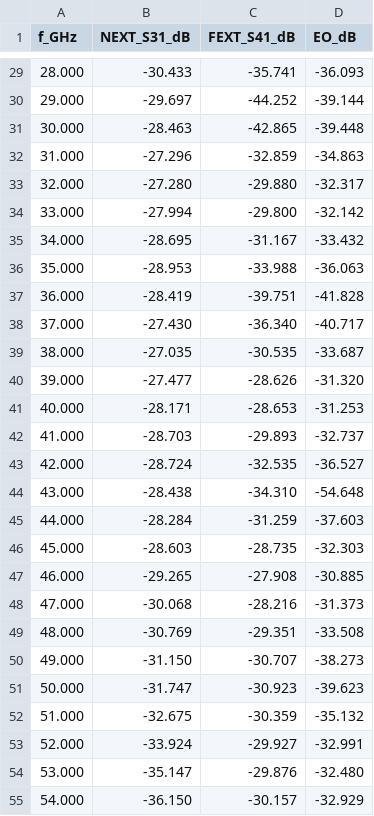
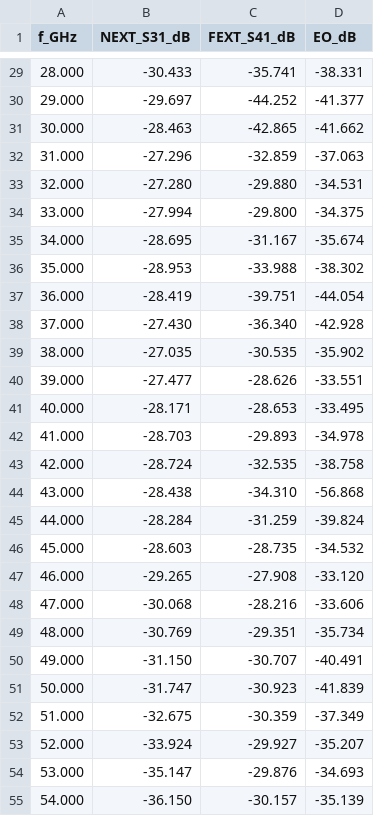
Before and after one commit to andreimuresian/claude, a CSV file: docs/cst/xtalk/istanbul_run_a/xtalk_run_a.csv, drawn as a sheet; only a part is shown, gaps mark what is left out; the diff covers the shown part only.

```diff
--- a/docs/cst/xtalk/istanbul_run_a/xtalk_run_a.csv
+++ b/docs/cst/xtalk/istanbul_run_a/xtalk_run_a.csv
@@ -29,27 +29,27 @@ f_GHz,NEXT_S31_dB,FEXT_S41_dB,EO_dB
-28.000,-30.433,-35.741,-36.093
-29.000,-29.697,-44.252,-39.144
-30.000,-28.463,-42.865,-39.448
-31.000,-27.296,-32.859,-34.863
-32.000,-27.280,-29.880,-32.317
-33.000,-27.994,-29.800,-32.142
-34.000,-28.695,-31.167,-33.432
-35.000,-28.953,-33.988,-36.063
-36.000,-28.419,-39.751,-41.828
-37.000,-27.430,-36.340,-40.717
-38.000,-27.035,-30.535,-33.687
-39.000,-27.477,-28.626,-31.320
-40.000,-28.171,-28.653,-31.253
-41.000,-28.703,-29.893,-32.737
-42.000,-28.724,-32.535,-36.527
-43.000,-28.438,-34.310,-54.648
-44.000,-28.284,-31.259,-37.603
-45.000,-28.603,-28.735,-32.303
-46.000,-29.265,-27.908,-30.885
-47.000,-30.068,-28.216,-31.373
-48.000,-30.769,-29.351,-33.508
-49.000,-31.150,-30.707,-38.273
-50.000,-31.747,-30.923,-39.623
-51.000,-32.675,-30.359,-35.132
-52.000,-33.924,-29.927,-32.991
-53.000,-35.147,-29.876,-32.480
-54.000,-36.150,-30.157,-32.929
+28.000,-30.433,-35.741,-38.331
+29.000,-29.697,-44.252,-41.377
+30.000,-28.463,-42.865,-41.662
+31.000,-27.296,-32.859,-37.063
+32.000,-27.280,-29.880,-34.531
+33.000,-27.994,-29.800,-34.375
+34.000,-28.695,-31.167,-35.674
+35.000,-28.953,-33.988,-38.302
+36.000,-28.419,-39.751,-44.054
+37.000,-27.430,-36.340,-42.928
+38.000,-27.035,-30.535,-35.902
+39.000,-27.477,-28.626,-33.551
+40.000,-28.171,-28.653,-33.495
+41.000,-28.703,-29.893,-34.978
+42.000,-28.724,-32.535,-38.758
+43.000,-28.438,-34.310,-56.868
+44.000,-28.284,-31.259,-39.824
+45.000,-28.603,-28.735,-34.532
+46.000,-29.265,-27.908,-33.120
+47.000,-30.068,-28.216,-33.606
+48.000,-30.769,-29.351,-35.734
+49.000,-31.150,-30.707,-40.491
+50.000,-31.747,-30.923,-41.839
+51.000,-32.675,-30.359,-37.349
+52.000,-33.924,-29.927,-35.207
+53.000,-35.147,-29.876,-34.693
+54.000,-36.150,-30.157,-35.139
```
Also changed, not shown: 33 edited cells elsewhere in this file, 6 other files.
